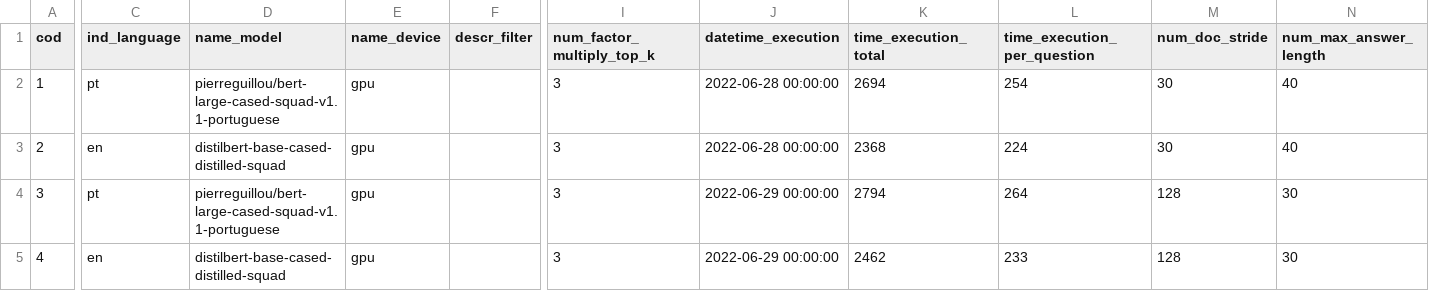
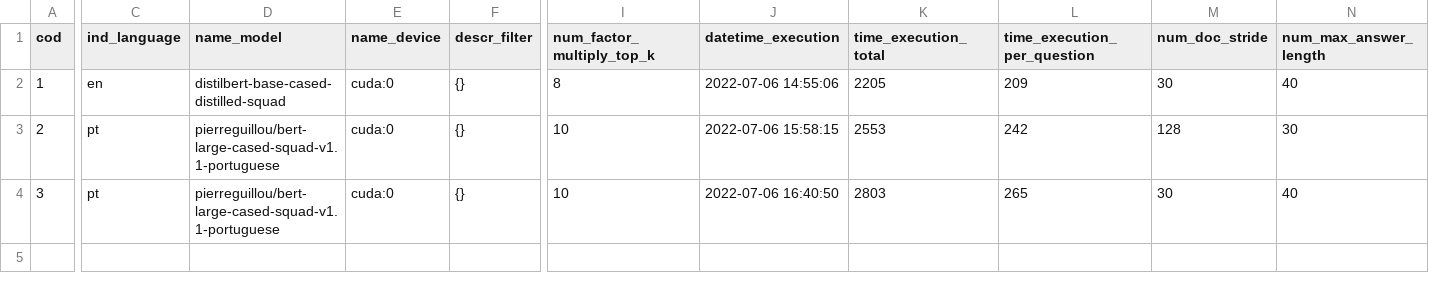
Before and after one commit to marcusborela/exqa-complearning, a CSV file: data/tab_evaluation.csv, drawn as a sheet; only a part is shown, gaps mark what is left out; rows hold the shown columns only; the diff names each change by its address in the sheet, - before the commit and + after, or states it on an @@ line.

```diff
--- a/data/tab_evaluation.csv
+++ b/data/tab_evaluation.csv
-C2 (ind_language): pt
+C2 (ind_language): en
-D2 (name_model): pierreguillou/bert-large-cased-squad-v1.1-portuguese
+D2 (name_model): distilbert-base-cased-distilled-squad
-E2:E4 (name_device): gpu
+E2:E4 (name_device): cuda:0
-F2:F4 (descr_filter): (empty)
+F2:F4 (descr_filter): {}
-I2 (num_factor_multiply_top_k): 3
+I2 (num_factor_multiply_top_k): 8
-J2 (datetime_execution): 2022-06-28 00:00:00
+J2 (datetime_execution): 2022-07-06 14:55:06
-K2 (time_execution_total): 2694
+K2 (time_execution_total): 2205
-L2 (time_execution_per_question): 254
+L2 (time_execution_per_question): 209
-C3 (ind_language): en
+C3 (ind_language): pt
-D3 (name_model): distilbert-base-cased-distilled-squad
+D3 (name_model): pierreguillou/bert-large-cased-squad-v1.1-portuguese
-I3:I4 (num_factor_multiply_top_k): 3
+I3:I4 (num_factor_multiply_top_k): 10
-J3 (datetime_execution): 2022-06-28 00:00:00
+J3 (datetime_execution): 2022-07-06 15:58:15
-K3 (time_execution_total): 2368
+K3 (time_execution_total): 2553
-L3 (time_execution_per_question): 224
+L3 (time_execution_per_question): 242
-M3 (num_doc_stride): 30
+M3 (num_doc_stride): 128
-N3 (num_max_answer_length): 40
+N3 (num_max_answer_length): 30
-J4 (datetime_execution): 2022-06-29 00:00:00
+J4 (datetime_execution): 2022-07-06 16:40:50
-K4 (time_execution_total): 2794
+K4 (time_execution_total): 2803
-L4 (time_execution_per_question): 264
+L4 (time_execution_per_question): 265
-M4 (num_doc_stride): 128
+M4 (num_doc_stride): 30
-N4 (num_max_answer_length): 30
+N4 (num_max_answer_length): 40
-row 5: 4 | en | distilbert-base-cased-distilled-squad | gpu |  | 3 | 2022-06-29 00:00:00 | 2462 | 233 | 128 | 30
```
Also changed, not shown: 6 other files.
